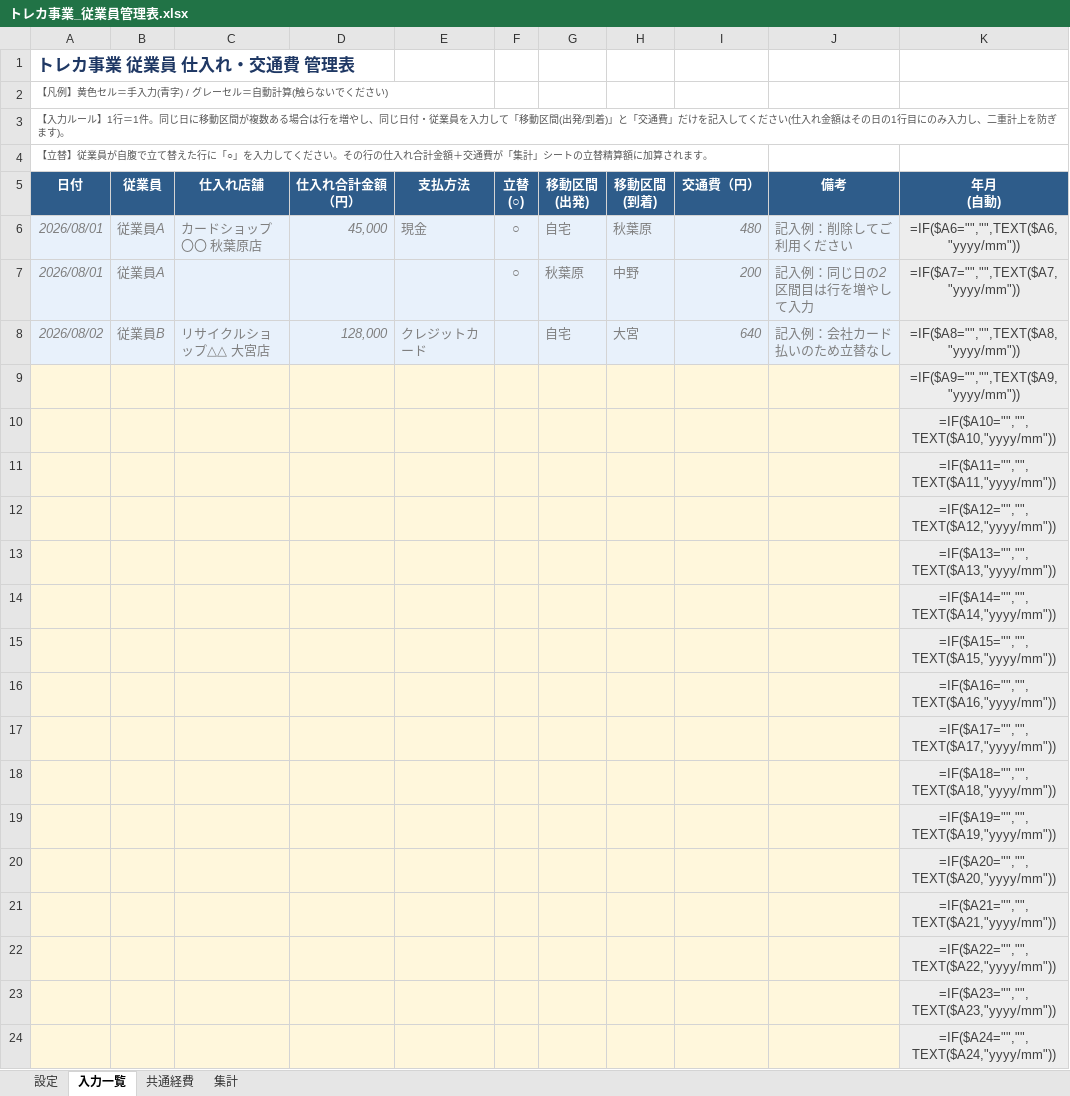
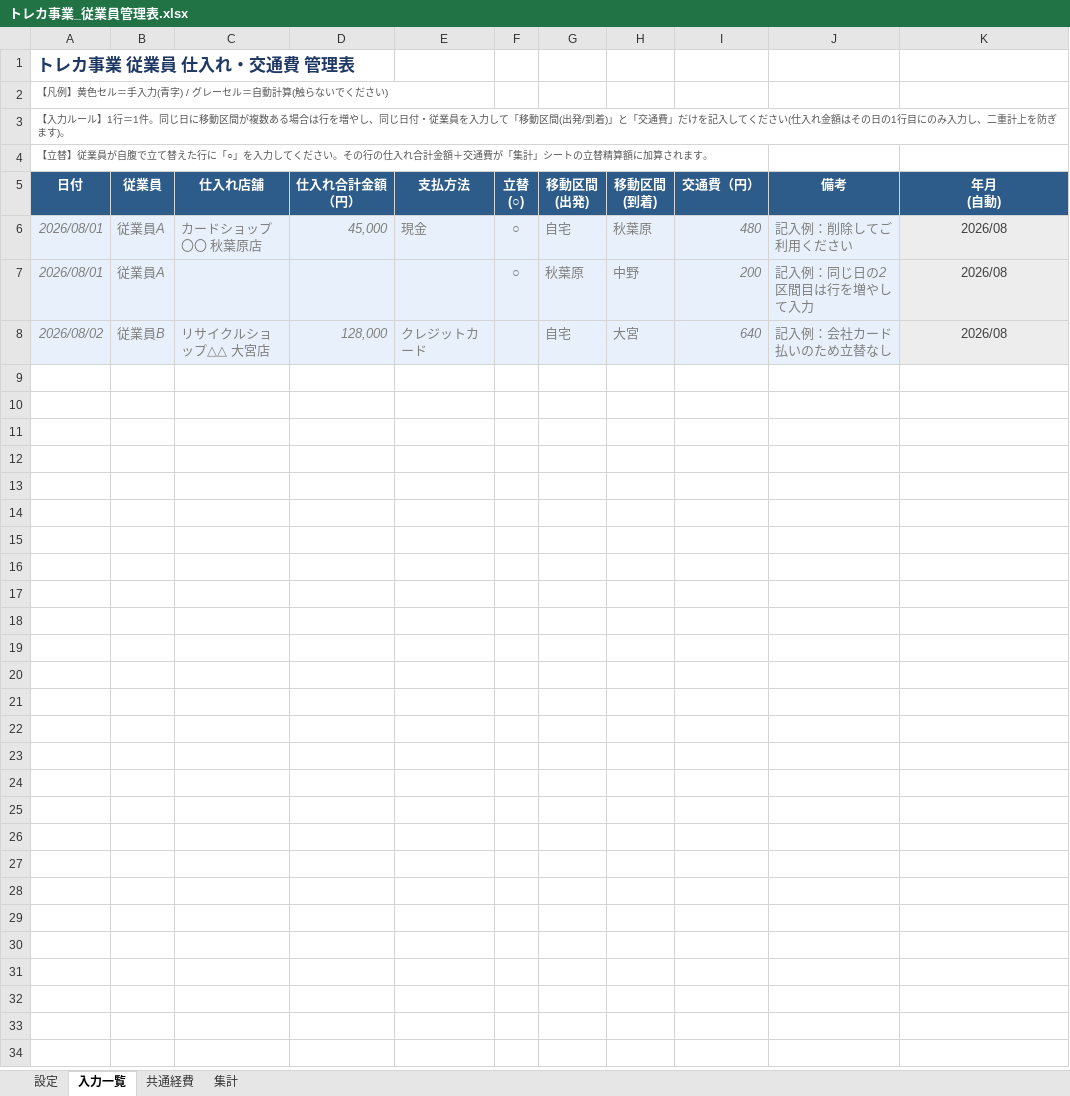
Before and after one commit to n0619y/toto, an Excel workbook: excel/トレカ事業_従業員管理表.xlsx, sheet 入力一覧, drawn as a sheet; only a part is shown; values as stored, in another font and other column widths than the file's, no borders; formulas without a stored value are shown as written; charts and pictures not drawn; the diff covers the shown part only; the diff names each change by its address in the sheet, - before the commit and + after, or states it on an @@ line.

```diff
--- a/excel/トレカ事業_従業員管理表.xlsx (sheet 入力一覧)
+++ b/excel/トレカ事業_従業員管理表.xlsx (sheet 入力一覧)
-K6 (年月 (自動)): =IF($A6="","",TEXT($A6,"yyyy/mm"))
+K6 (年月 (自動)): 2026/08
-K7 (年月 (自動)): =IF($A7="","",TEXT($A7,"yyyy/mm"))
+K7 (年月 (自動)): 2026/08
-K8 (年月 (自動)): =IF($A8="","",TEXT($A8,"yyyy/mm"))
+K8 (年月 (自動)): 2026/08
-row 9:  |  |  |  |  |  |  |  |  |  | =IF($A9="","",TEXT($A9,"yyyy/mm"))
-row 10:  |  |  |  |  |  |  |  |  |  | =IF($A10="","",TEXT($A10,"yyyy/mm"))
-row 11:  |  |  |  |  |  |  |  |  |  | =IF($A11="","",TEXT($A11,"yyyy/mm"))
-row 12:  |  |  |  |  |  |  |  |  |  | =IF($A12="","",TEXT($A12,"yyyy/mm"))
-row 13:  |  |  |  |  |  |  |  |  |  | =IF($A13="","",TEXT($A13,"yyyy/mm"))
-row 14:  |  |  |  |  |  |  |  |  |  | =IF($A14="","",TEXT($A14,"yyyy/mm"))
-row 15:  |  |  |  |  |  |  |  |  |  | =IF($A15="","",TEXT($A15,"yyyy/mm"))
-row 16:  |  |  |  |  |  |  |  |  |  | =IF($A16="","",TEXT($A16,"yyyy/mm"))
-row 17:  |  |  |  |  |  |  |  |  |  | =IF($A17="","",TEXT($A17,"yyyy/mm"))
-row 18:  |  |  |  |  |  |  |  |  |  | =IF($A18="","",TEXT($A18,"yyyy/mm"))
-row 19:  |  |  |  |  |  |  |  |  |  | =IF($A19="","",TEXT($A19,"yyyy/mm"))
-row 20:  |  |  |  |  |  |  |  |  |  | =IF($A20="","",TEXT($A20,"yyyy/mm"))
-row 21:  |  |  |  |  |  |  |  |  |  | =IF($A21="","",TEXT($A21,"yyyy/mm"))
-row 22:  |  |  |  |  |  |  |  |  |  | =IF($A22="","",TEXT($A22,"yyyy/mm"))
-row 23:  |  |  |  |  |  |  |  |  |  | =IF($A23="","",TEXT($A23,"yyyy/mm"))
-row 24:  |  |  |  |  |  |  |  |  |  | =IF($A24="","",TEXT($A24,"yyyy/mm"))
```
Also changed, not shown: 481 removed rows elsewhere in this sheet, sheet 共通経費, sheet 集計, charts or pictures, 1 other file.
